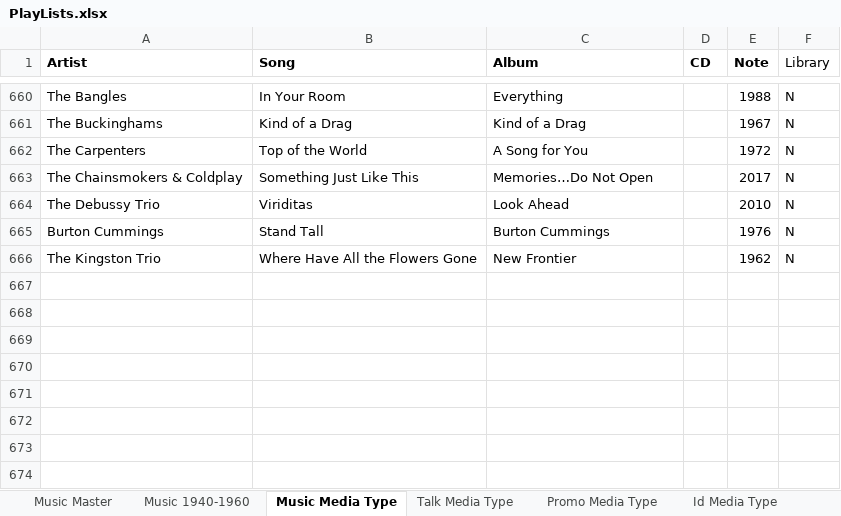
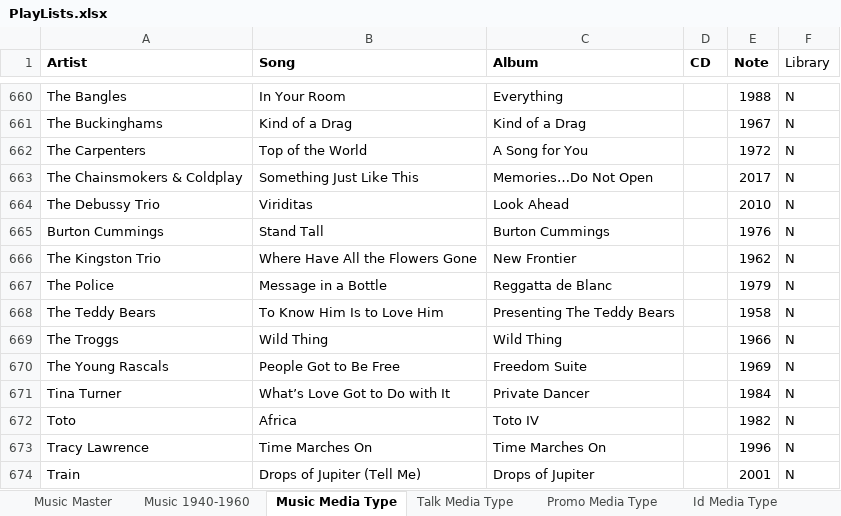
Before and after one commit to brianmcgrathnet/onlineradio, an Excel workbook: PlayLists.xlsx, sheet Music Media Type, drawn as a sheet; only a part is shown, gaps mark what is left out; values as stored, in another font and other column widths than the file's, no borders; the diff names each change by its address in the sheet, - before the commit and + after, or states it on an @@ line.

```diff
--- a/PlayLists.xlsx (sheet Music Media Type)
+++ b/PlayLists.xlsx (sheet Music Media Type)
+row 667: The Police | Message in a Bottle | Reggatta de Blanc |  | 1979 | N
+row 668: The Teddy Bears | To Know Him Is to Love Him | Presenting The Teddy Bears |  | 1958 | N
+row 669: The Troggs | Wild Thing | Wild Thing |  | 1966 | N
+row 670: The Young Rascals | People Got to Be Free | Freedom Suite |  | 1969 | N
+row 671: Tina Turner | What’s Love Got to Do with It | Private Dancer |  | 1984 | N
+row 672: Toto | Africa | Toto IV |  | 1982 | N
+row 673: Tracy Lawrence | Time Marches On | Time Marches On |  | 1996 | N
+row 674: Train | Drops of Jupiter (Tell Me) | Drops of Jupiter |  | 2001 | N
```
Also changed, not shown: sheet Music Master.
